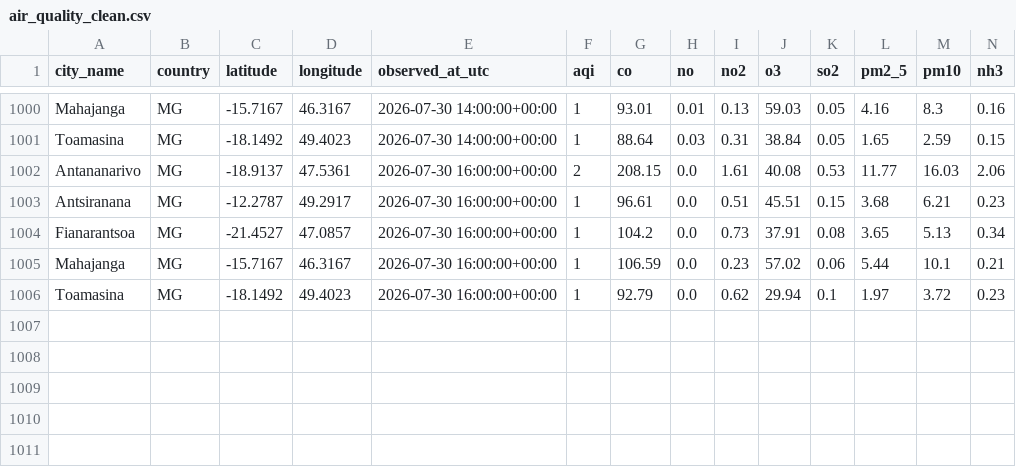
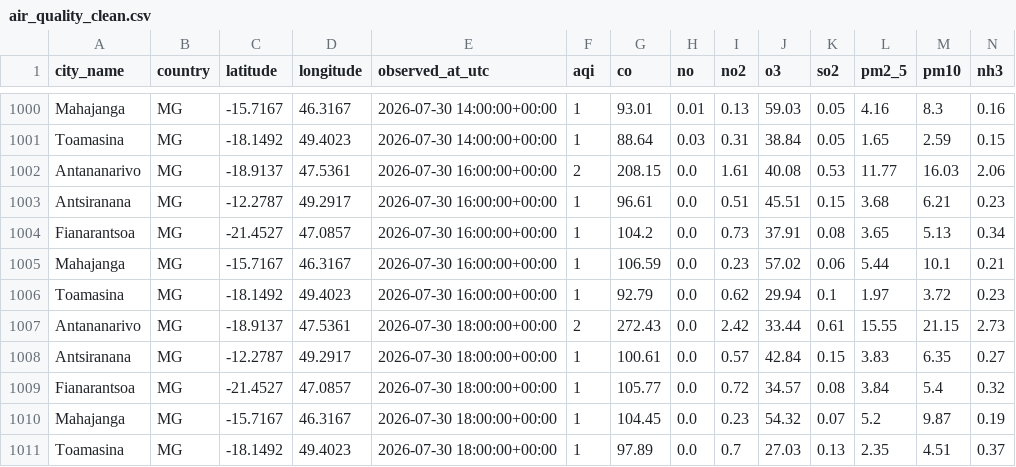
Before and after one commit to gaelraj/air-quality-pipeline-dalton, a CSV file: data/clean/air_quality_clean.csv, drawn as a sheet; only a part is shown, gaps mark what is left out; rows hold the shown columns only; the diff names each change by its address in the sheet, - before the commit and + after, or states it on an @@ line.

```diff
--- a/data/clean/air_quality_clean.csv
+++ b/data/clean/air_quality_clean.csv
+row 1007: Antananarivo | MG | -18.9137 | 47.5361 | 2026-07-30 18:00:00+00:00 | 2 | 272.43 | 0.0 | 2.42 | 33.44 | 0.61 | 15.55 | 21.15 | 2.73
+row 1008: Antsiranana | MG | -12.2787 | 49.2917 | 2026-07-30 18:00:00+00:00 | 1 | 100.61 | 0.0 | 0.57 | 42.84 | 0.15 | 3.83 | 6.35 | 0.27
+row 1009: Fianarantsoa | MG | -21.4527 | 47.0857 | 2026-07-30 18:00:00+00:00 | 1 | 105.77 | 0.0 | 0.72 | 34.57 | 0.08 | 3.84 | 5.4 | 0.32
+row 1010: Mahajanga | MG | -15.7167 | 46.3167 | 2026-07-30 18:00:00+00:00 | 1 | 104.45 | 0.0 | 0.23 | 54.32 | 0.07 | 5.2 | 9.87 | 0.19
+row 1011: Toamasina | MG | -18.1492 | 49.4023 | 2026-07-30 18:00:00+00:00 | 1 | 97.89 | 0.0 | 0.7 | 27.03 | 0.13 | 2.35 | 4.51 | 0.37
```
Also changed, not shown: 5 other files.
